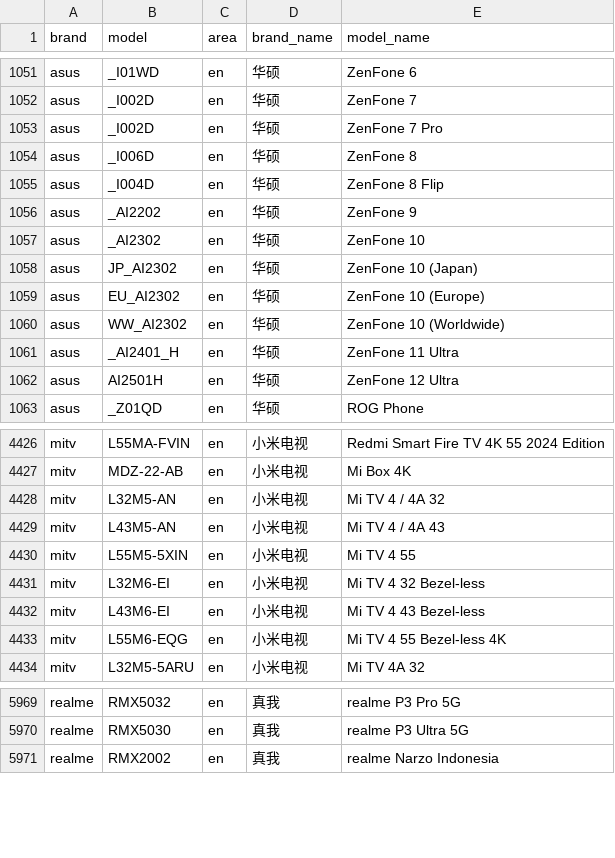
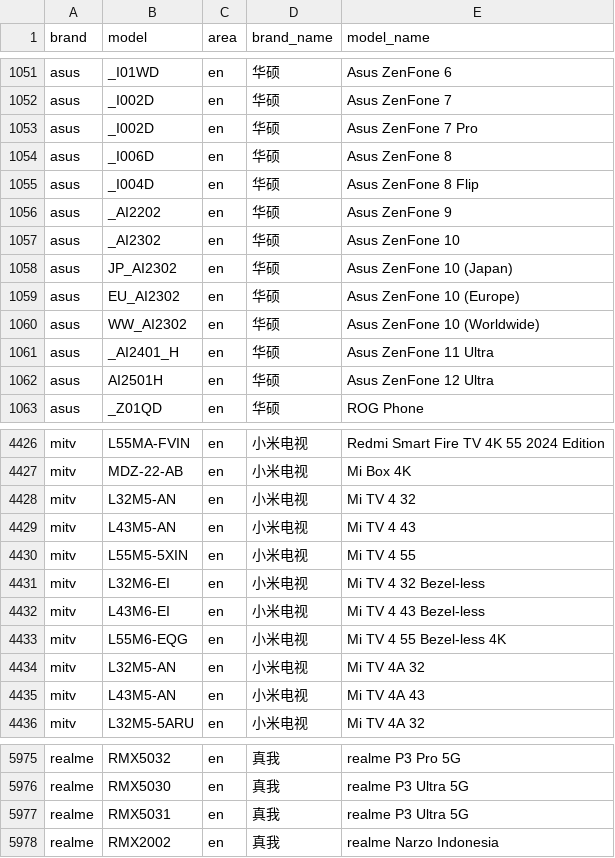
Before and after one commit to blackblock1523/mobilemodels, a CSV file: brand_model.csv, drawn as a sheet; only a part is shown, gaps mark what is left out; the diff covers the shown part only; the diff names each change by its address in the sheet, - before the commit and + after, or states it on an @@ line.

Commit message:
Sync with MobileModels b44d997af1bb3cb7e94fab0c870a674210708660

```diff
--- a/brand_model.csv
+++ b/brand_model.csv
-E1051 (model_name): ZenFone 6
+E1051 (model_name): Asus ZenFone 6
-E1052 (model_name): ZenFone 7
+E1052 (model_name): Asus ZenFone 7
-E1053 (model_name): ZenFone 7 Pro
+E1053 (model_name): Asus ZenFone 7 Pro
-E1054 (model_name): ZenFone 8
+E1054 (model_name): Asus ZenFone 8
-E1055 (model_name): ZenFone 8 Flip
+E1055 (model_name): Asus ZenFone 8 Flip
-E1056 (model_name): ZenFone 9
+E1056 (model_name): Asus ZenFone 9
-E1057 (model_name): ZenFone 10
+E1057 (model_name): Asus ZenFone 10
-E1058 (model_name): ZenFone 10 (Japan)
+E1058 (model_name): Asus ZenFone 10 (Japan)
-E1059 (model_name): ZenFone 10 (Europe)
+E1059 (model_name): Asus ZenFone 10 (Europe)
-E1060 (model_name): ZenFone 10 (Worldwide)
+E1060 (model_name): Asus ZenFone 10 (Worldwide)
-E1061 (model_name): ZenFone 11 Ultra
+E1061 (model_name): Asus ZenFone 11 Ultra
-E1062 (model_name): ZenFone 12 Ultra
+E1062 (model_name): Asus ZenFone 12 Ultra
-E4428 (model_name): Mi TV 4 / 4A 32
+E4428 (model_name): Mi TV 4 32
-E4429 (model_name): Mi TV 4 / 4A 43
+E4429 (model_name): Mi TV 4 43
+row 4434: mitv | L32M5-AN | en | 小米电视 | Mi TV 4A 32
+row 4435: mitv | L43M5-AN | en | 小米电视 | Mi TV 4A 43
+row 5977: realme | RMX5031 | en | 真我 | realme P3 Ultra 5G
```
Also changed, not shown: 4 added rows and 66 edited cells elsewhere in this file, 1 other file.
